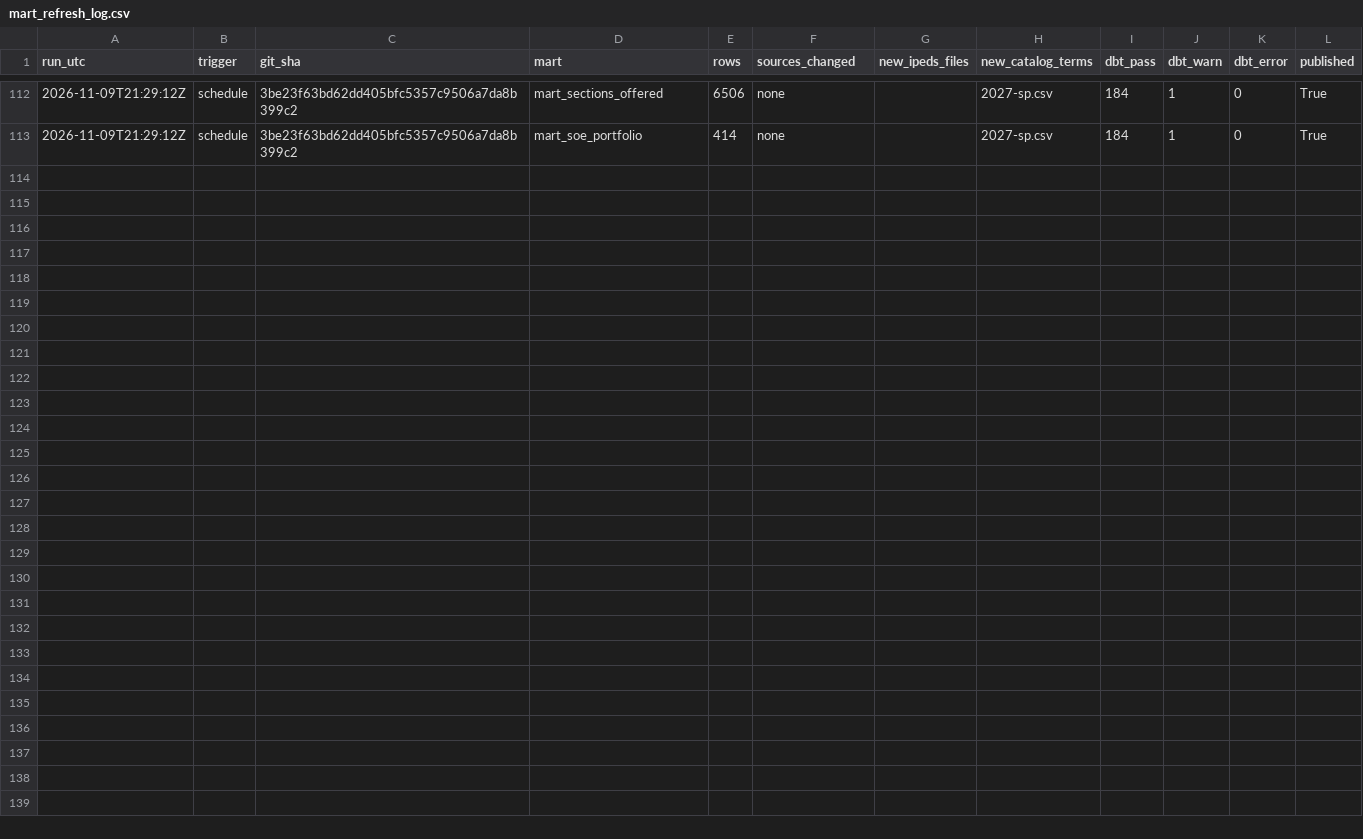
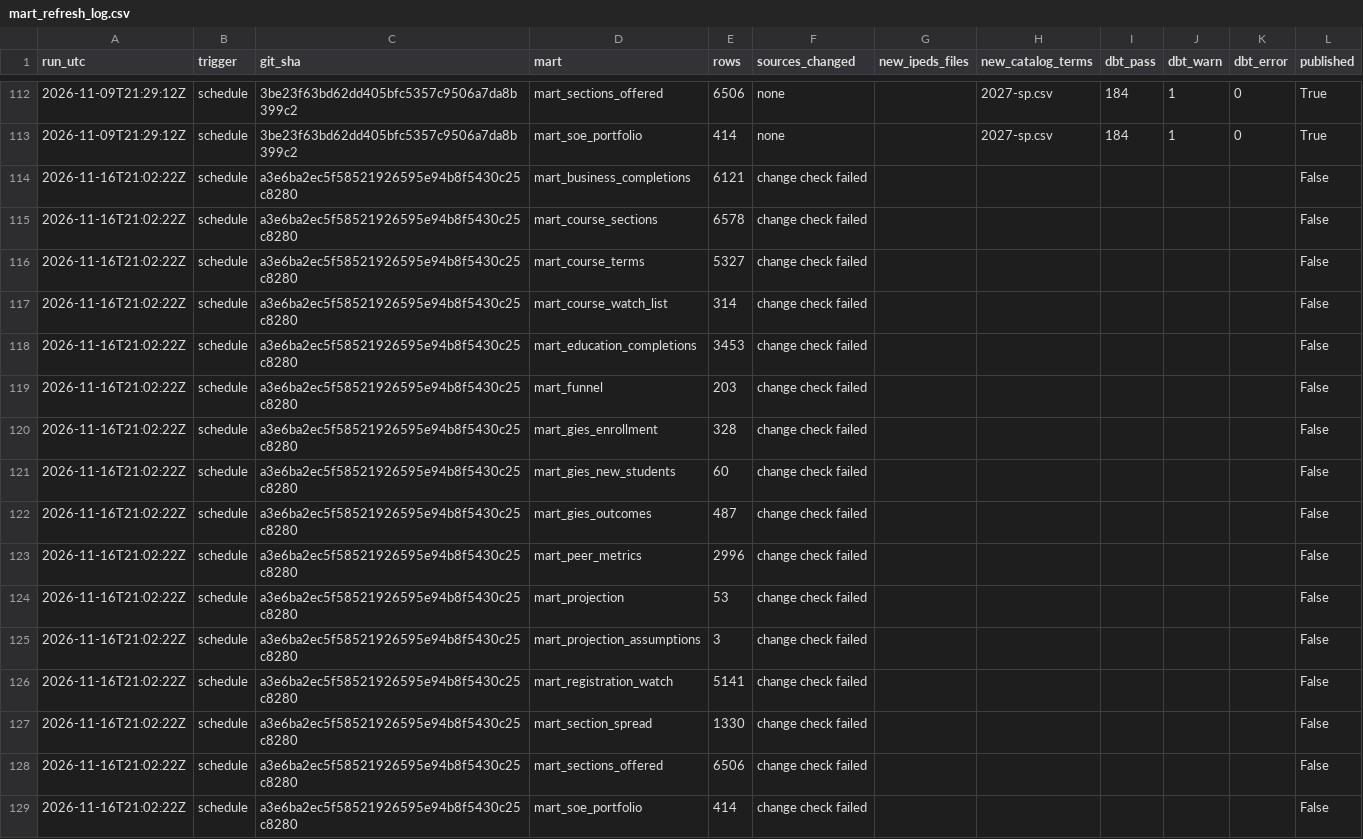
Before and after one commit to omvyas77/program-health, a CSV file: data/marts/mart_refresh_log.csv, drawn as a sheet; only a part is shown, gaps mark what is left out.

```diff
--- a/data/marts/mart_refresh_log.csv
+++ b/data/marts/mart_refresh_log.csv
@@ -113 +113,17 @@ run_utc,trigger,git_sha,mart,rows,sources_changed,new_ipeds_files,new_catalog_te
 2026-11-09T21:29:12Z,schedule,3be23f63bd62dd405bfc5357c9506a7da8b399c2,mart_soe_portfolio,414,none,,2027-sp.csv,184,1,0,True
+2026-11-16T21:02:22Z,schedule,a3e6ba2ec5f58521926595e94b8f5430c25c8280,mart_business_completions,6121,change check failed,,,,,,False
+2026-11-16T21:02:22Z,schedule,a3e6ba2ec5f58521926595e94b8f5430c25c8280,mart_course_sections,6578,change check failed,,,,,,False
+2026-11-16T21:02:22Z,schedule,a3e6ba2ec5f58521926595e94b8f5430c25c8280,mart_course_terms,5327,change check failed,,,,,,False
+2026-11-16T21:02:22Z,schedule,a3e6ba2ec5f58521926595e94b8f5430c25c8280,mart_course_watch_list,314,change check failed,,,,,,False
+2026-11-16T21:02:22Z,schedule,a3e6ba2ec5f58521926595e94b8f5430c25c8280,mart_education_completions,3453,change check failed,,,,,,False
+2026-11-16T21:02:22Z,schedule,a3e6ba2ec5f58521926595e94b8f5430c25c8280,mart_funnel,203,change check failed,,,,,,False
+2026-11-16T21:02:22Z,schedule,a3e6ba2ec5f58521926595e94b8f5430c25c8280,mart_gies_enrollment,328,change check failed,,,,,,False
+2026-11-16T21:02:22Z,schedule,a3e6ba2ec5f58521926595e94b8f5430c25c8280,mart_gies_new_students,60,change check failed,,,,,,False
+2026-11-16T21:02:22Z,schedule,a3e6ba2ec5f58521926595e94b8f5430c25c8280,mart_gies_outcomes,487,change check failed,,,,,,False
+2026-11-16T21:02:22Z,schedule,a3e6ba2ec5f58521926595e94b8f5430c25c8280,mart_peer_metrics,2996,change check failed,,,,,,False
+2026-11-16T21:02:22Z,schedule,a3e6ba2ec5f58521926595e94b8f5430c25c8280,mart_projection,53,change check failed,,,,,,False
+2026-11-16T21:02:22Z,schedule,a3e6ba2ec5f58521926595e94b8f5430c25c8280,mart_projection_assumptions,3,change check failed,,,,,,False
+2026-11-16T21:02:22Z,schedule,a3e6ba2ec5f58521926595e94b8f5430c25c8280,mart_registration_watch,5141,change check failed,,,,,,False
+2026-11-16T21:02:22Z,schedule,a3e6ba2ec5f58521926595e94b8f5430c25c8280,mart_section_spread,1330,change check failed,,,,,,False
+2026-11-16T21:02:22Z,schedule,a3e6ba2ec5f58521926595e94b8f5430c25c8280,mart_sections_offered,6506,change check failed,,,,,,False
+2026-11-16T21:02:22Z,schedule,a3e6ba2ec5f58521926595e94b8f5430c25c8280,mart_soe_portfolio,414,change check failed,,,,,,False
```
Also changed, not shown: 1 other file.
